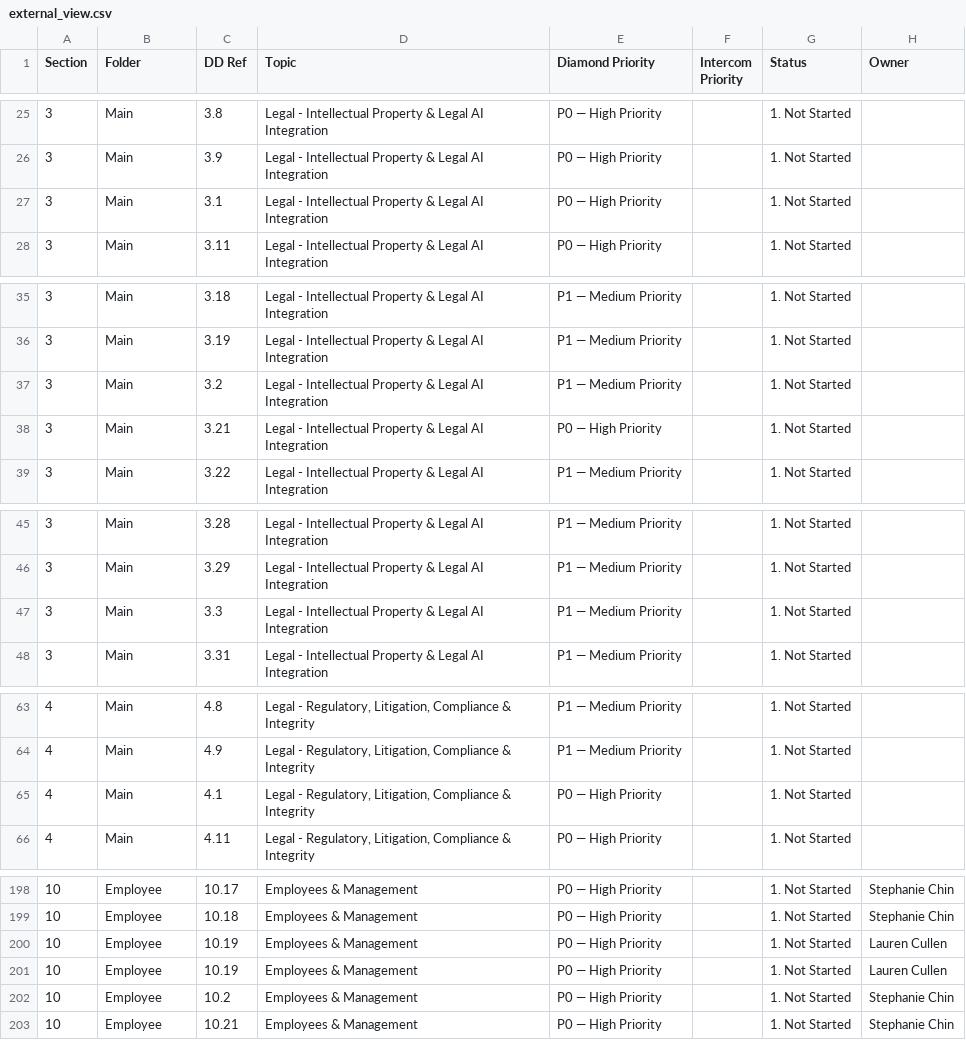
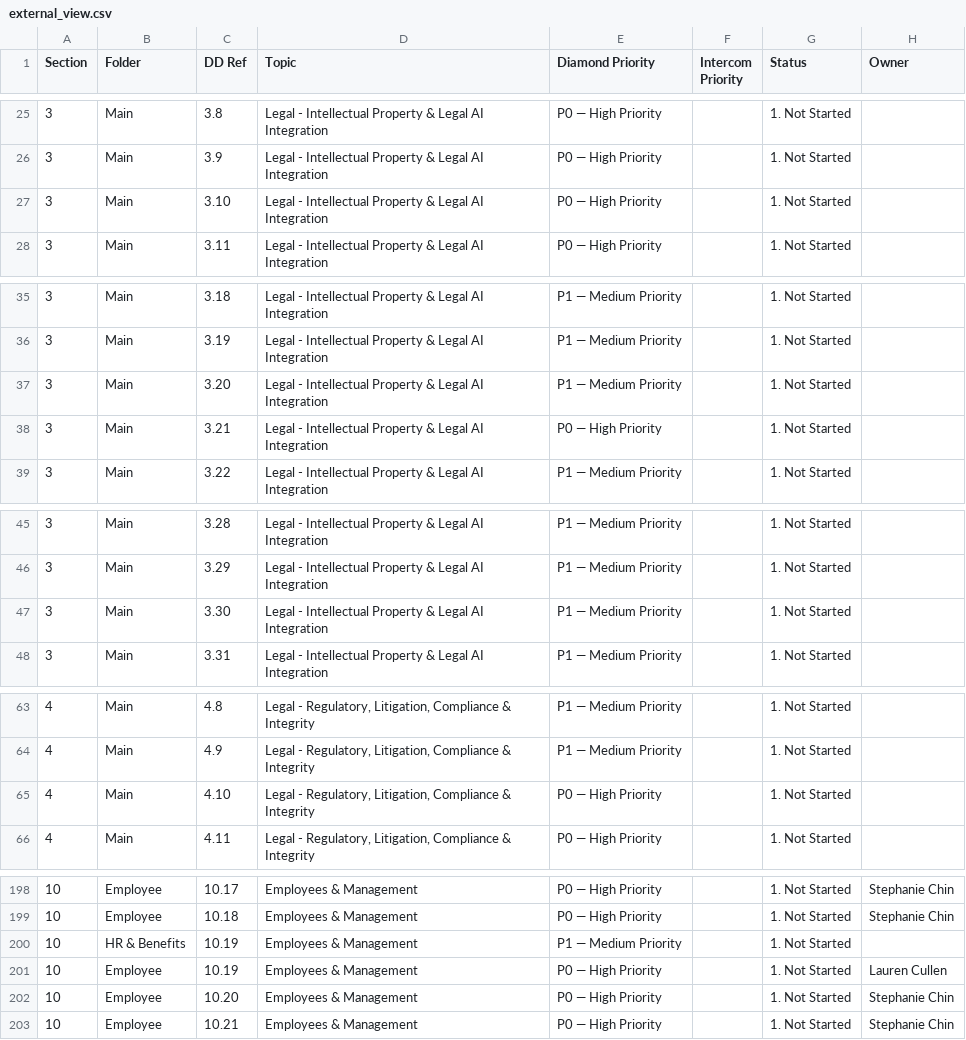
Before and after one commit to tbettles-code/integra-dd-data, a CSV file: data/external_view.csv, drawn as a sheet; only a part is shown, gaps mark what is left out; the diff covers the shown part only.

Commit message:
Update DD external view — 2026-05-01T19:02:59.837Z

```diff
--- a/data/external_view.csv
+++ b/data/external_view.csv
@@ -26,3 +26,3 @@ Section,Folder,DD Ref,Topic,Diamond Priority,Intercom Priority,Status,Owner
 3,Main,3.9,Legal - Intellectual Property & Legal AI Integration,P0 — High Priority,,1. Not Started,
-3,Main,3.1,Legal - Intellectual Property & Legal AI Integration,P0 — High Priority,,1. Not Started,
+3,Main,3.10,Legal - Intellectual Property & Legal AI Integration,P0 — High Priority,,1. Not Started,
 3,Main,3.11,Legal - Intellectual Property & Legal AI Integration,P0 — High Priority,,1. Not Started,
@@ -36,3 +36,3 @@ Section,Folder,DD Ref,Topic,Diamond Priority,Intercom Priority,Status,Owner
 3,Main,3.19,Legal - Intellectual Property & Legal AI Integration,P1 — Medium Priority,,1. Not Started,
-3,Main,3.2,Legal - Intellectual Property & Legal AI Integration,P1 — Medium Priority,,1. Not Started,
+3,Main,3.20,Legal - Intellectual Property & Legal AI Integration,P1 — Medium Priority,,1. Not Started,
 3,Main,3.21,Legal - Intellectual Property & Legal AI Integration,P0 — High Priority,,1. Not Started,
@@ -46,3 +46,3 @@ Section,Folder,DD Ref,Topic,Diamond Priority,Intercom Priority,Status,Owner
 3,Main,3.29,Legal - Intellectual Property & Legal AI Integration,P1 — Medium Priority,,1. Not Started,
-3,Main,3.3,Legal - Intellectual Property & Legal AI Integration,P1 — Medium Priority,,1. Not Started,
+3,Main,3.30,Legal - Intellectual Property & Legal AI Integration,P1 — Medium Priority,,1. Not Started,
 3,Main,3.31,Legal - Intellectual Property & Legal AI Integration,P1 — Medium Priority,,1. Not Started,
@@ -64,3 +64,3 @@ Section,Folder,DD Ref,Topic,Diamond Priority,Intercom Priority,Status,Owner
 4,Main,4.9,"Legal - Regulatory, Litigation, Compliance & Integrity",P1 — Medium Priority,,1. Not Started,
-4,Main,4.1,"Legal - Regulatory, Litigation, Compliance & Integrity",P0 — High Priority,,1. Not Started,
+4,Main,4.10,"Legal - Regulatory, Litigation, Compliance & Integrity",P0 — High Priority,,1. Not Started,
 4,Main,4.11,"Legal - Regulatory, Litigation, Compliance & Integrity",P0 — High Priority,,1. Not Started,
@@ -199,5 +199,5 @@ Section,Folder,DD Ref,Topic,Diamond Priority,Intercom Priority,Status,Owner
 10,Employee,10.18,Employees & Management,P0 — High Priority,,1. Not Started,Stephanie Chin
+10,HR & Benefits,10.19,Employees & Management,P1 — Medium Priority,,1. Not Started,
 10,Employee,10.19,Employees & Management,P0 — High Priority,,1. Not Started,Lauren Cullen
-10,Employee,10.19,Employees & Management,P0 — High Priority,,1. Not Started,Lauren Cullen
-10,Employee,10.2,Employees & Management,P0 — High Priority,,1. Not Started,Stephanie Chin
+10,Employee,10.20,Employees & Management,P0 — High Priority,,1. Not Started,Stephanie Chin
 10,Employee,10.21,Employees & Management,P0 — High Priority,,1. Not Started,Stephanie Chin
```
Also changed, not shown: 14 edited cells elsewhere in this file.
